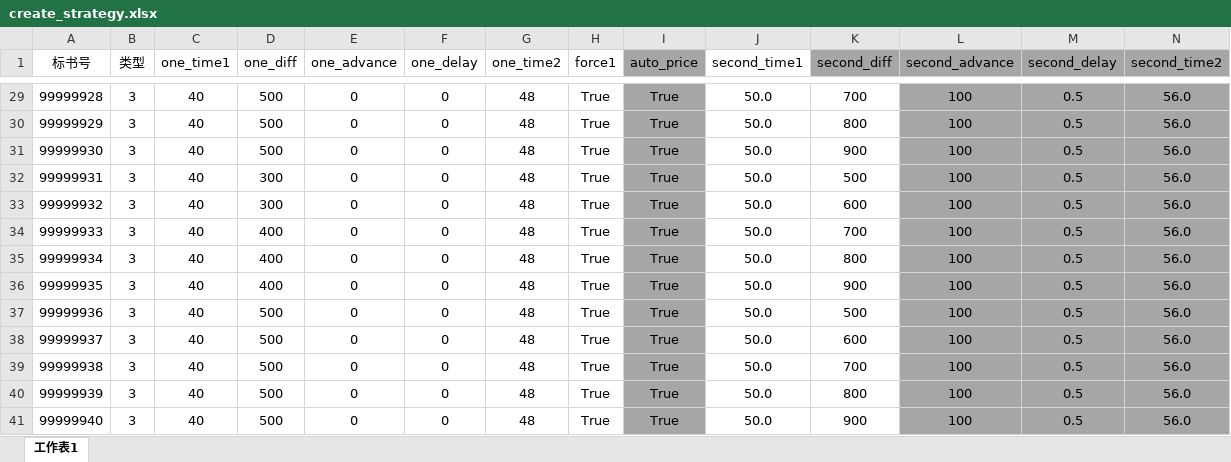
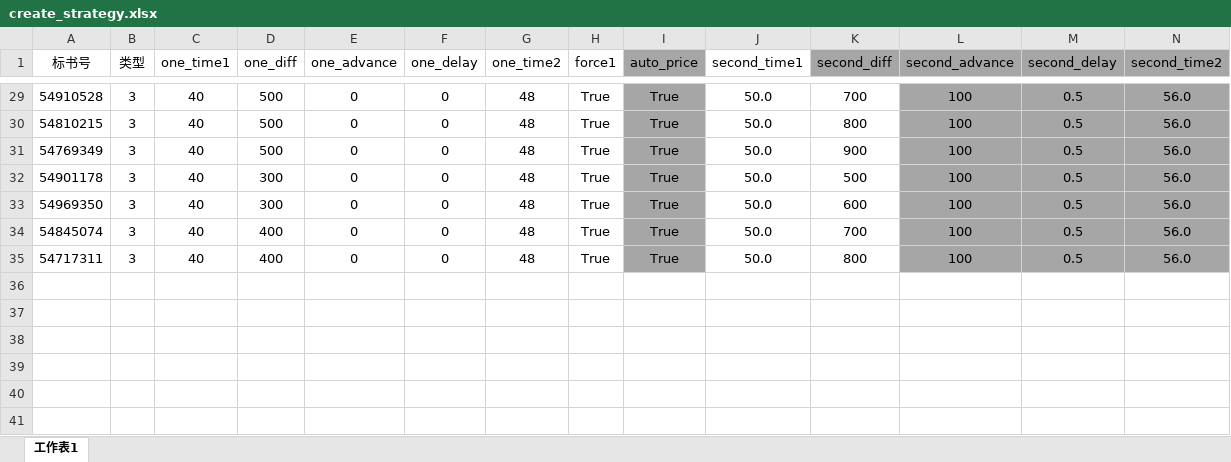
Before and after one commit to tempo3306/myweb, an Excel workbook: init/create_strategy.xlsx, sheet 工作表1, drawn as a sheet; only a part is shown, gaps mark what is left out; values as stored, in another font and other column widths than the file's, no borders; rows hold the shown columns only; the diff covers the shown part only; the diff names each change by its address in the sheet, - before the commit and + after, or states it on an @@ line.

```diff
--- a/init/create_strategy.xlsx (sheet 工作表1)
+++ b/init/create_strategy.xlsx (sheet 工作表1)
-A29 (标书号): 99999928
+A29 (标书号): 54910528
-A30 (标书号): 99999929
+A30 (标书号): 54810215
-A31 (标书号): 99999930
+A31 (标书号): 54769349
-A32 (标书号): 99999931
+A32 (标书号): 54901178
-A33 (标书号): 99999932
+A33 (标书号): 54969350
-A34 (标书号): 99999933
+A34 (标书号): 54845074
-A35 (标书号): 99999934
+A35 (标书号): 54717311
-row 36: 99999935 | 3 | 40 | 400 | 0 | 0 | 48 | True | True | 50.0 | 900 | 100 | 0.5 | 56.0
-row 37: 99999936 | 3 | 40 | 500 | 0 | 0 | 48 | True | True | 50.0 | 500 | 100 | 0.5 | 56.0
-row 38: 99999937 | 3 | 40 | 500 | 0 | 0 | 48 | True | True | 50.0 | 600 | 100 | 0.5 | 56.0
-row 39: 99999938 | 3 | 40 | 500 | 0 | 0 | 48 | True | True | 50.0 | 700 | 100 | 0.5 | 56.0
-row 40: 99999939 | 3 | 40 | 500 | 0 | 0 | 48 | True | True | 50.0 | 800 | 100 | 0.5 | 56.0
-row 41: 99999940 | 3 | 40 | 500 | 0 | 0 | 48 | True | True | 50.0 | 900 | 100 | 0.5 | 56.0
```
Also changed, not shown: 27 edited cells elsewhere in this sheet, 2 other files.
